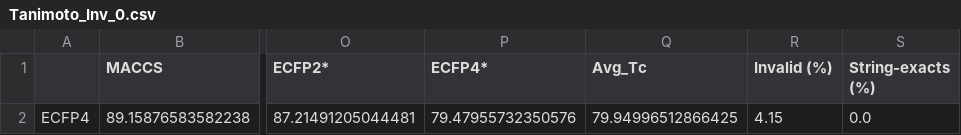
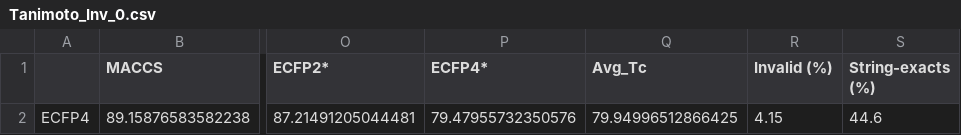
Before and after one commit to DavidDiestreR/MolForge_Testing, a CSV file: data/analysis_output/CoCoGraph_MF_Analysis_2000_novel/Tanimoto_Inv_0.csv, drawn as a sheet; only a part is shown, gaps mark what is left out; the diff names each change by its address in the sheet, - before the commit and + after, or states it on an @@ line.

```diff
--- a/data/analysis_output/CoCoGraph_MF_Analysis_2000_novel/Tanimoto_Inv_0.csv
+++ b/data/analysis_output/CoCoGraph_MF_Analysis_2000_novel/Tanimoto_Inv_0.csv
-S2 (String-exacts (%)): 0.0
+S2 (String-exacts (%)): 44.6
```
Also changed, not shown: data/analysis_output/CoCoGraph_MF_Analysis_2000_lt70atoms/Tanimoto_Inv_0.csv, data/analysis_output/CoCoGraph_MF_Analysis_2000_lt70atoms/Tanimoto_Inv_NaN.csv, 5 other files.
